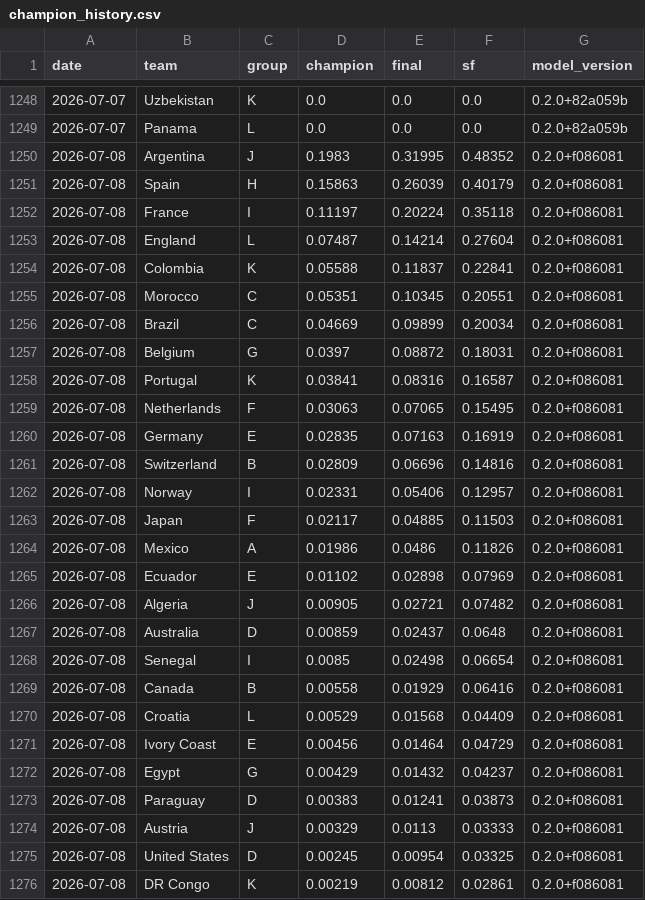
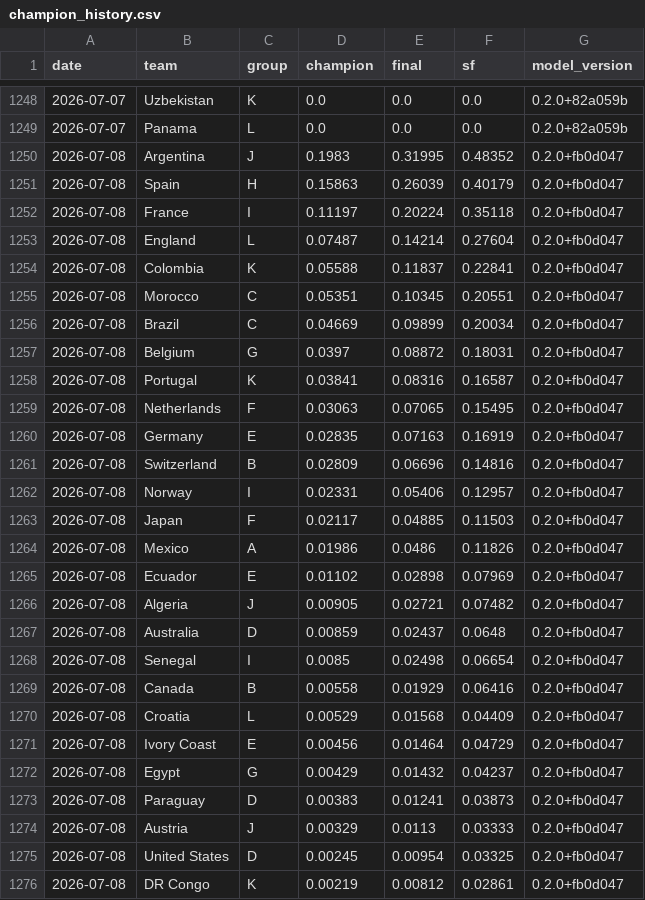
Before and after one commit to jonatyum/mundial-statistic, a CSV file: data/processed/champion_history.csv, drawn as a sheet; only a part is shown, gaps mark what is left out; the diff covers the shown part only.

```diff
--- a/data/processed/champion_history.csv
+++ b/data/processed/champion_history.csv
@@ -1249,28 +1249,28 @@ date,team,group,champion,final,sf,model_version
 2026-07-07,Panama,L,0.0,0.0,0.0,0.2.0+82a059b
-2026-07-08,Argentina,J,0.1983,0.31995,0.48352,0.2.0+f086081
-2026-07-08,Spain,H,0.15863,0.26039,0.40179,0.2.0+f086081
-2026-07-08,France,I,0.11197,0.20224,0.35118,0.2.0+f086081
-2026-07-08,England,L,0.07487,0.14214,0.27604,0.2.0+f086081
-2026-07-08,Colombia,K,0.05588,0.11837,0.22841,0.2.0+f086081
-2026-07-08,Morocco,C,0.05351,0.10345,0.20551,0.2.0+f086081
-2026-07-08,Brazil,C,0.04669,0.09899,0.20034,0.2.0+f086081
-2026-07-08,Belgium,G,0.0397,0.08872,0.18031,0.2.0+f086081
-2026-07-08,Portugal,K,0.03841,0.08316,0.16587,0.2.0+f086081
-2026-07-08,Netherlands,F,0.03063,0.07065,0.15495,0.2.0+f086081
-2026-07-08,Germany,E,0.02835,0.07163,0.16919,0.2.0+f086081
-2026-07-08,Switzerland,B,0.02809,0.06696,0.14816,0.2.0+f086081
-2026-07-08,Norway,I,0.02331,0.05406,0.12957,0.2.0+f086081
-2026-07-08,Japan,F,0.02117,0.04885,0.11503,0.2.0+f086081
-2026-07-08,Mexico,A,0.01986,0.0486,0.11826,0.2.0+f086081
-2026-07-08,Ecuador,E,0.01102,0.02898,0.07969,0.2.0+f086081
-2026-07-08,Algeria,J,0.00905,0.02721,0.07482,0.2.0+f086081
-2026-07-08,Australia,D,0.00859,0.02437,0.0648,0.2.0+f086081
-2026-07-08,Senegal,I,0.0085,0.02498,0.06654,0.2.0+f086081
-2026-07-08,Canada,B,0.00558,0.01929,0.06416,0.2.0+f086081
-2026-07-08,Croatia,L,0.00529,0.01568,0.04409,0.2.0+f086081
-2026-07-08,Ivory Coast,E,0.00456,0.01464,0.04729,0.2.0+f086081
-2026-07-08,Egypt,G,0.00429,0.01432,0.04237,0.2.0+f086081
-2026-07-08,Paraguay,D,0.00383,0.01241,0.03873,0.2.0+f086081
-2026-07-08,Austria,J,0.00329,0.0113,0.03333,0.2.0+f086081
-2026-07-08,United States,D,0.00245,0.00954,0.03325,0.2.0+f086081
-2026-07-08,DR Congo,K,0.00219,0.00812,0.02861,0.2.0+f086081
+2026-07-08,Argentina,J,0.1983,0.31995,0.48352,0.2.0+fb0d047
+2026-07-08,Spain,H,0.15863,0.26039,0.40179,0.2.0+fb0d047
+2026-07-08,France,I,0.11197,0.20224,0.35118,0.2.0+fb0d047
+2026-07-08,England,L,0.07487,0.14214,0.27604,0.2.0+fb0d047
+2026-07-08,Colombia,K,0.05588,0.11837,0.22841,0.2.0+fb0d047
+2026-07-08,Morocco,C,0.05351,0.10345,0.20551,0.2.0+fb0d047
+2026-07-08,Brazil,C,0.04669,0.09899,0.20034,0.2.0+fb0d047
+2026-07-08,Belgium,G,0.0397,0.08872,0.18031,0.2.0+fb0d047
+2026-07-08,Portugal,K,0.03841,0.08316,0.16587,0.2.0+fb0d047
+2026-07-08,Netherlands,F,0.03063,0.07065,0.15495,0.2.0+fb0d047
+2026-07-08,Germany,E,0.02835,0.07163,0.16919,0.2.0+fb0d047
+2026-07-08,Switzerland,B,0.02809,0.06696,0.14816,0.2.0+fb0d047
+2026-07-08,Norway,I,0.02331,0.05406,0.12957,0.2.0+fb0d047
+2026-07-08,Japan,F,0.02117,0.04885,0.11503,0.2.0+fb0d047
+2026-07-08,Mexico,A,0.01986,0.0486,0.11826,0.2.0+fb0d047
+2026-07-08,Ecuador,E,0.01102,0.02898,0.07969,0.2.0+fb0d047
+2026-07-08,Algeria,J,0.00905,0.02721,0.07482,0.2.0+fb0d047
+2026-07-08,Australia,D,0.00859,0.02437,0.0648,0.2.0+fb0d047
+2026-07-08,Senegal,I,0.0085,0.02498,0.06654,0.2.0+fb0d047
+2026-07-08,Canada,B,0.00558,0.01929,0.06416,0.2.0+fb0d047
+2026-07-08,Croatia,L,0.00529,0.01568,0.04409,0.2.0+fb0d047
+2026-07-08,Ivory Coast,E,0.00456,0.01464,0.04729,0.2.0+fb0d047
+2026-07-08,Egypt,G,0.00429,0.01432,0.04237,0.2.0+fb0d047
+2026-07-08,Paraguay,D,0.00383,0.01241,0.03873,0.2.0+fb0d047
+2026-07-08,Austria,J,0.00329,0.0113,0.03333,0.2.0+fb0d047
+2026-07-08,United States,D,0.00245,0.00954,0.03325,0.2.0+fb0d047
+2026-07-08,DR Congo,K,0.00219,0.00812,0.02861,0.2.0+fb0d047
```
Also changed, not shown: 21 edited cells elsewhere in this file, data/processed/match_forecasts.csv, 2 other files.
